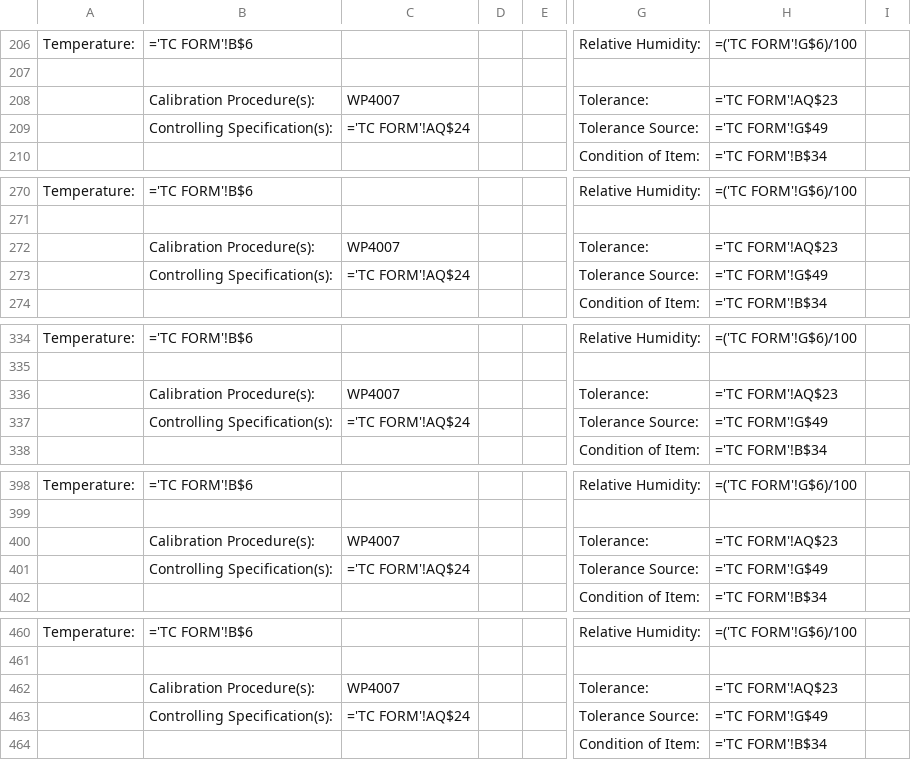
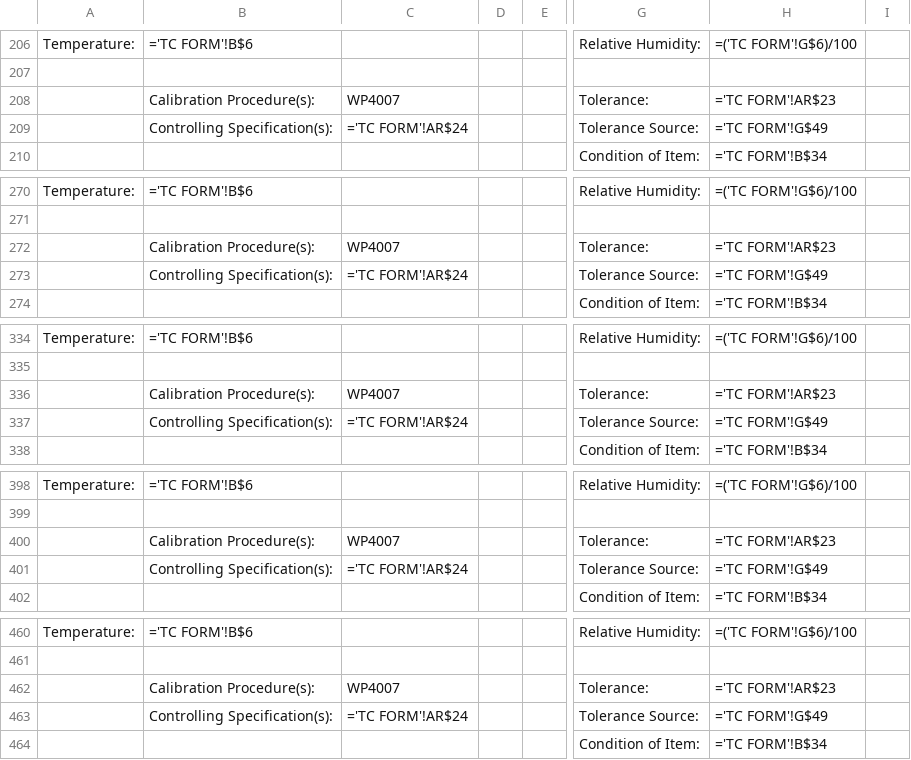
Before and after one commit to Johnson-Gage-Inspection-Inc/xl-TC-Wires, a CSV file: exploded/TC Wires/sheets/CERT, Indiv TCs.csv, drawn as a sheet; only a part is shown, gaps mark what is left out; the diff covers the shown part only; the diff names each change by its address in the sheet, - before the commit and + after, or states it on an @@ line.

```diff
--- a/exploded/TC Wires/sheets/CERT, Indiv TCs.csv
+++ b/exploded/TC Wires/sheets/CERT, Indiv TCs.csv
-H208: ='TC FORM'!AQ$23
+H208: ='TC FORM'!AR$23
-C209: ='TC FORM'!AQ$24
+C209: ='TC FORM'!AR$24
-H272: ='TC FORM'!AQ$23
+H272: ='TC FORM'!AR$23
-C273: ='TC FORM'!AQ$24
+C273: ='TC FORM'!AR$24
-H336: ='TC FORM'!AQ$23
+H336: ='TC FORM'!AR$23
-C337: ='TC FORM'!AQ$24
+C337: ='TC FORM'!AR$24
-H400: ='TC FORM'!AQ$23
+H400: ='TC FORM'!AR$23
-C401: ='TC FORM'!AQ$24
+C401: ='TC FORM'!AR$24
-H462: ='TC FORM'!AQ$23
+H462: ='TC FORM'!AR$23
-C463: ='TC FORM'!AQ$24
+C463: ='TC FORM'!AR$24
```
Also changed, not shown: 4 added rows, 4 removed rows and 15 edited cells elsewhere in this file, exploded/TC Wires/sheets/CERT, Wire Roll.csv, exploded/TC Wires/sheets/CERT, Wireset.csv, 5 other files.
